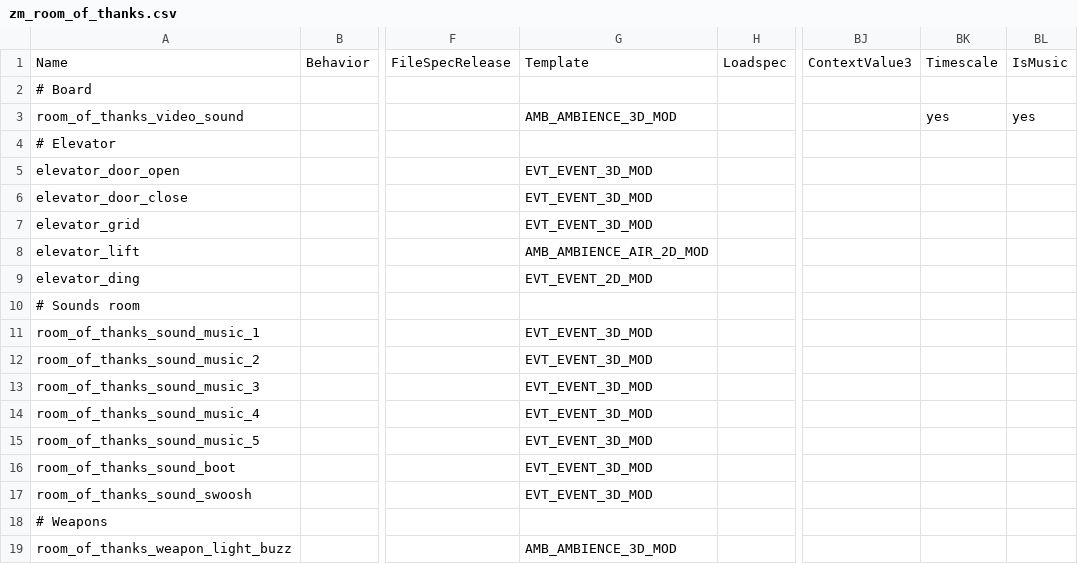
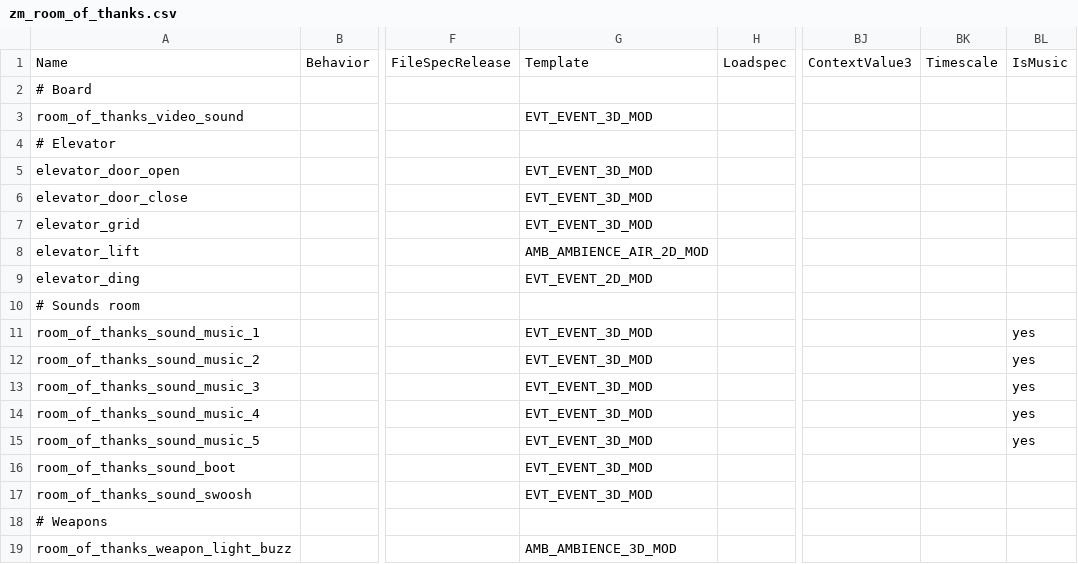
Before and after one commit to t7-reapy/t7_workspace, a CSV file: share/raw/sound/aliases/zm_room_of_thanks.csv, drawn as a sheet; only a part is shown, gaps mark what is left out; the diff names each change by its address in the sheet, - before the commit and + after, or states it on an @@ line.

Commit message:
fix: room of thanks audio and subtitles bug are gonzos

```diff
--- a/share/raw/sound/aliases/zm_room_of_thanks.csv
+++ b/share/raw/sound/aliases/zm_room_of_thanks.csv
-G3: AMB_AMBIENCE_3D_MOD
+G3: EVT_EVENT_3D_MOD
-BK3: yes
+BK3: (empty)
-BL3: yes
+BL3: (empty)
-BL11:BL15: (empty)
+BL11:BL15: yes
```
Also changed, not shown: usermaps/zm_test/subtitles/room_of_thanks.csv, 4 other files.
